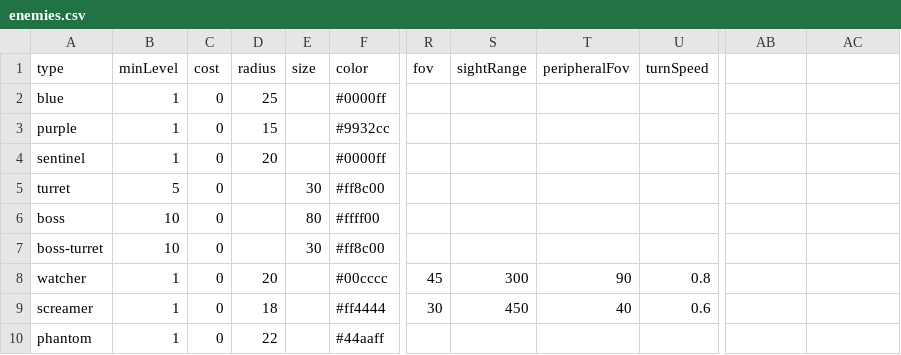
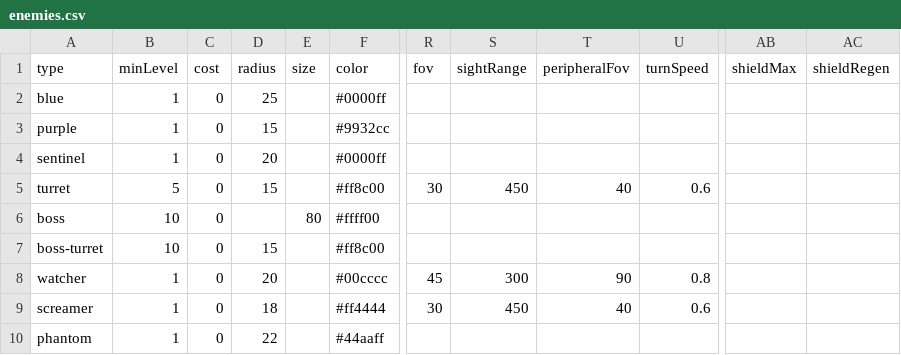
Before and after one commit to Heromachine/Space-Game, a CSV file: enemies.csv, drawn as a sheet; only a part is shown, gaps mark what is left out; the diff names each change by its address in the sheet, - before the commit and + after, or states it on an @@ line.

```diff
--- a/enemies.csv
+++ b/enemies.csv
-AB1: (empty)
+AB1: shieldMax
-AC1: (empty)
+AC1: shieldRegen
-D5 (radius): (empty)
+D5 (radius): 15
-E5 (size): 30
+E5 (size): (empty)
-R5 (fov): (empty)
+R5 (fov): 30
-S5 (sightRange): (empty)
+S5 (sightRange): 450
-T5 (peripheralFov): (empty)
+T5 (peripheralFov): 40
-U5 (turnSpeed): (empty)
+U5 (turnSpeed): 0.6
-D7 (radius): (empty)
+D7 (radius): 15
-E7 (size): 30
+E7 (size): (empty)
```
Also changed, not shown: 3 other files.
